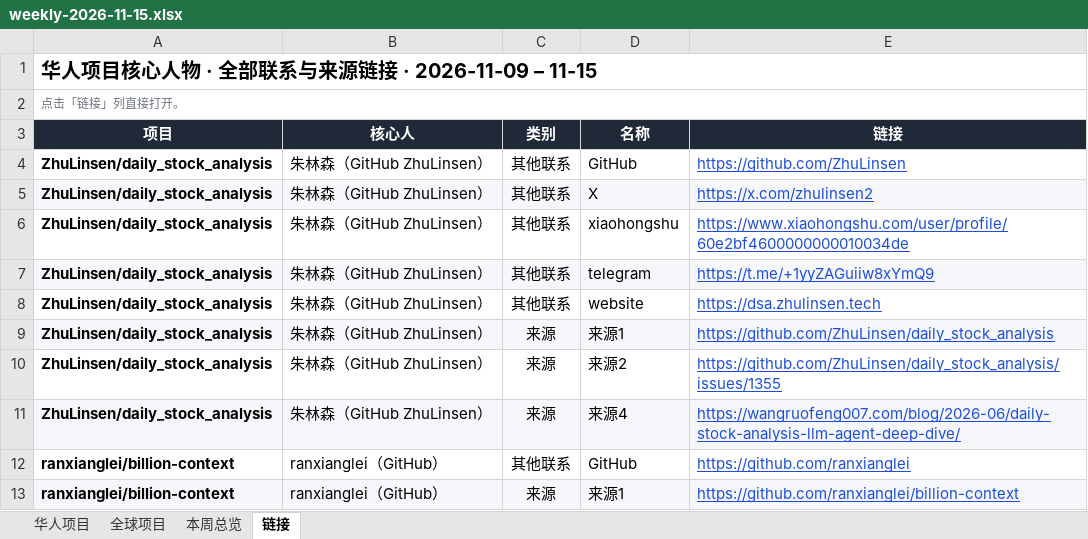
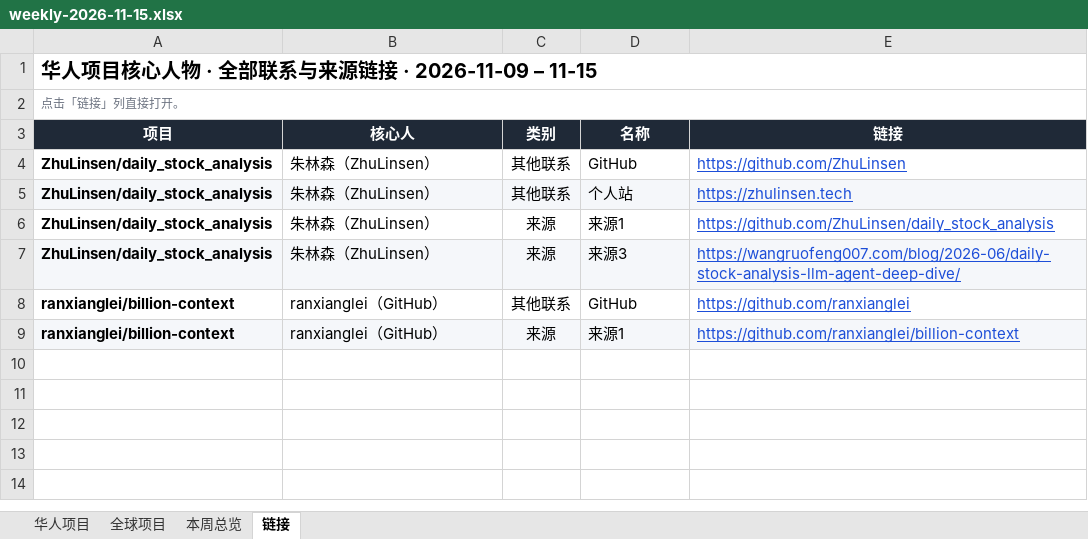
Before and after one commit to psylch/rising-projects, an Excel workbook: 2026-11-15/weekly-2026-11-15.xlsx, sheet 链接, drawn as a sheet; values as stored, in another font and other column widths than the file's, no borders; removed rows and columns are numbered as before the commit, all else as after; the diff names each change by its address in the sheet, - before the commit and + after, or states it on an @@ line.

```diff
--- a/2026-11-15/weekly-2026-11-15.xlsx (sheet 链接)
+++ b/2026-11-15/weekly-2026-11-15.xlsx (sheet 链接)
-B4 (核心人): 朱林森（GitHub ZhuLinsen）
+B4 (核心人): 朱林森（ZhuLinsen）
-row 5: ZhuLinsen/daily_stock_analysis | 朱林森（GitHub ZhuLinsen） | 其他联系 | X | https://x.com/zhulinsen2
-row 6: ZhuLinsen/daily_stock_analysis | 朱林森（GitHub ZhuLinsen） | 其他联系 | xiaohongshu | https://www.xiaohongshu.com/user/profile/60e2bf4600000000010034de
-row 7: ZhuLinsen/daily_stock_analysis | 朱林森（GitHub ZhuLinsen） | 其他联系 | telegram | https://t.me/+1yyZAGuiiw8xYmQ9
-A5:E5 fill: none
+A5:E5 fill: #F5F7FA
-B5:B6 (核心人): 朱林森（GitHub ZhuLinsen）
+B5:B6 (核心人): 朱林森（ZhuLinsen）
-D5 (名称): website
+D5 (名称): 个人站
-E5 (链接): https://dsa.zhulinsen.tech
+E5 (链接): https://zhulinsen.tech
-A6:E6 fill: #F5F7FA
+A6:E6 fill: none
-row 10: ZhuLinsen/daily_stock_analysis | 朱林森（GitHub ZhuLinsen） | 来源 | 来源2 | https://github.com/ZhuLinsen/daily_stock_analysis/issues/1355
-B7 (核心人): 朱林森（GitHub ZhuLinsen）
+B7 (核心人): 朱林森（ZhuLinsen）
-D7 (名称): 来源4
+D7 (名称): 来源3
```
Also changed, not shown: sheet 全球项目, sheet 华人项目, sheet 本周总览, 2 other files.
